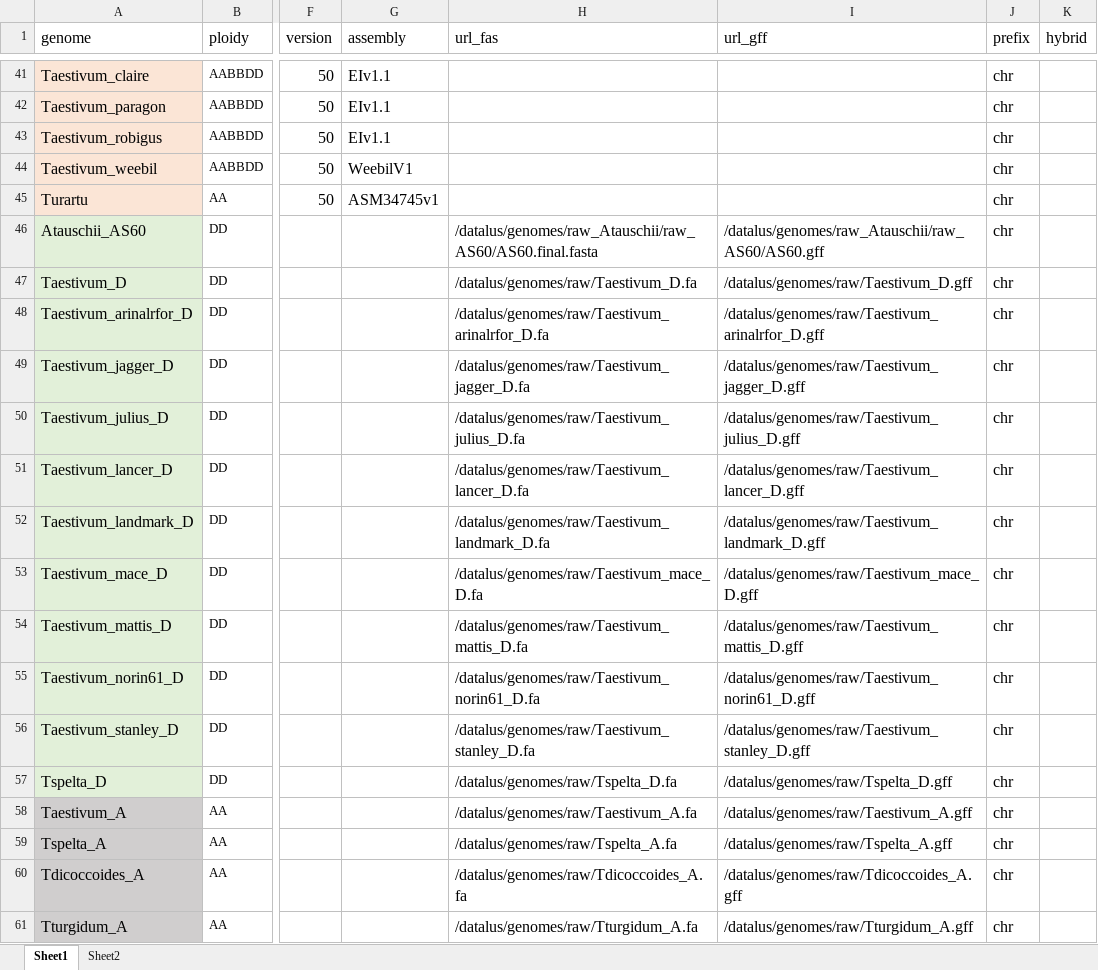
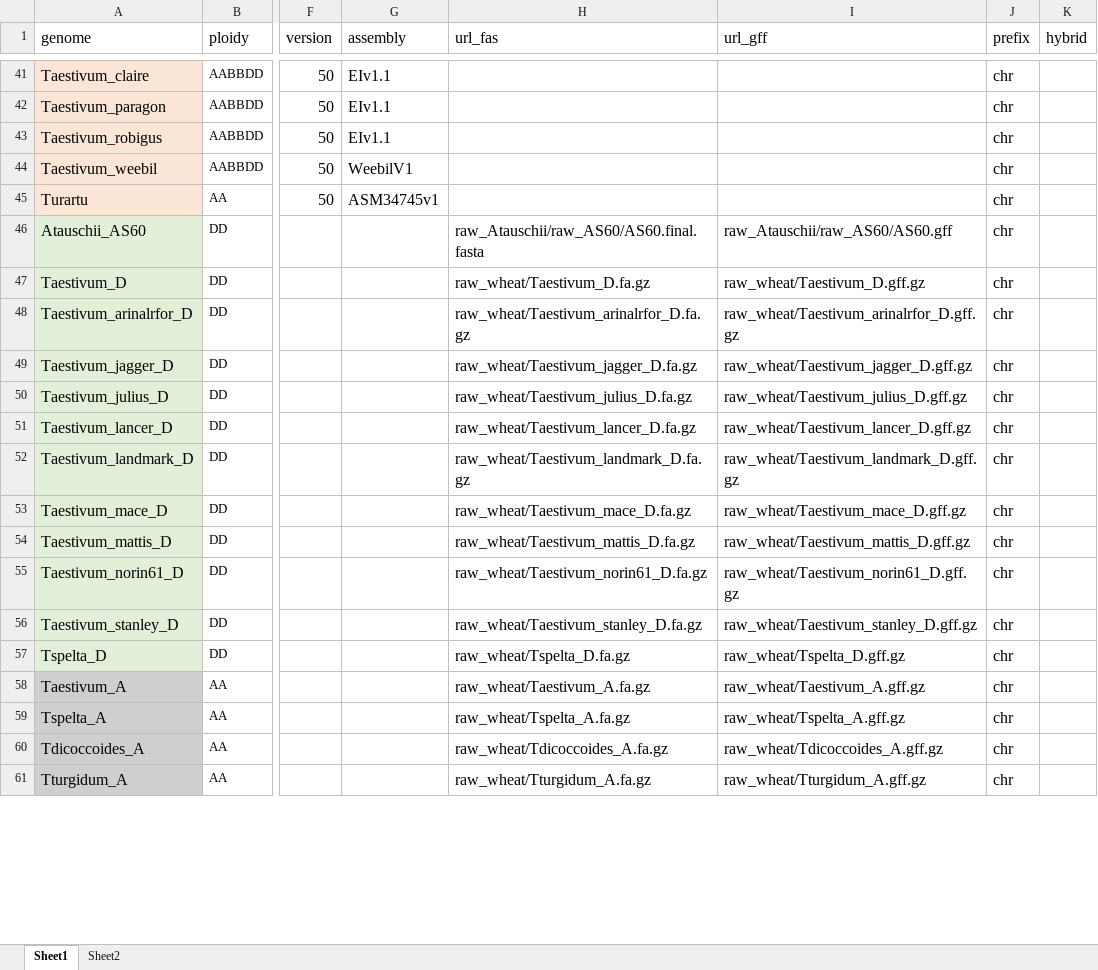
Before and after one commit to orionzhou/genome, an Excel workbook: nf/genomes.xlsx, sheet Sheet1, drawn as a sheet; only a part is shown, gaps mark what is left out; values as stored, in another font and other column widths than the file's, no borders; conditional formats not drawn; the diff covers the shown part only; the diff names each change by its address in the sheet, - before the commit and + after, or states it on an @@ line.

Commit message:
msi genome udpate

```diff
--- a/nf/genomes.xlsx (sheet Sheet1)
+++ b/nf/genomes.xlsx (sheet Sheet1)
-H46 (url_fas): /datalus/genomes/raw_Atauschii/raw_AS60/AS60.final.fasta
+H46 (url_fas): raw_Atauschii/raw_AS60/AS60.final.fasta
-I46 (url_gff): /datalus/genomes/raw_Atauschii/raw_AS60/AS60.gff
+I46 (url_gff): raw_Atauschii/raw_AS60/AS60.gff
-H47 (url_fas): /datalus/genomes/raw/Taestivum_D.fa
+H47 (url_fas): raw_wheat/Taestivum_D.fa.gz
-I47 (url_gff): /datalus/genomes/raw/Taestivum_D.gff
+I47 (url_gff): raw_wheat/Taestivum_D.gff.gz
-H48 (url_fas): /datalus/genomes/raw/Taestivum_arinalrfor_D.fa
+H48 (url_fas): raw_wheat/Taestivum_arinalrfor_D.fa.gz
-I48 (url_gff): /datalus/genomes/raw/Taestivum_arinalrfor_D.gff
+I48 (url_gff): raw_wheat/Taestivum_arinalrfor_D.gff.gz
-H49 (url_fas): /datalus/genomes/raw/Taestivum_jagger_D.fa
+H49 (url_fas): raw_wheat/Taestivum_jagger_D.fa.gz
-I49 (url_gff): /datalus/genomes/raw/Taestivum_jagger_D.gff
+I49 (url_gff): raw_wheat/Taestivum_jagger_D.gff.gz
-H50 (url_fas): /datalus/genomes/raw/Taestivum_julius_D.fa
+H50 (url_fas): raw_wheat/Taestivum_julius_D.fa.gz
-I50 (url_gff): /datalus/genomes/raw/Taestivum_julius_D.gff
+I50 (url_gff): raw_wheat/Taestivum_julius_D.gff.gz
-H51 (url_fas): /datalus/genomes/raw/Taestivum_lancer_D.fa
+H51 (url_fas): raw_wheat/Taestivum_lancer_D.fa.gz
-I51 (url_gff): /datalus/genomes/raw/Taestivum_lancer_D.gff
+I51 (url_gff): raw_wheat/Taestivum_lancer_D.gff.gz
-H52 (url_fas): /datalus/genomes/raw/Taestivum_landmark_D.fa
+H52 (url_fas): raw_wheat/Taestivum_landmark_D.fa.gz
-I52 (url_gff): /datalus/genomes/raw/Taestivum_landmark_D.gff
+I52 (url_gff): raw_wheat/Taestivum_landmark_D.gff.gz
-H53 (url_fas): /datalus/genomes/raw/Taestivum_mace_D.fa
+H53 (url_fas): raw_wheat/Taestivum_mace_D.fa.gz
-I53 (url_gff): /datalus/genomes/raw/Taestivum_mace_D.gff
+I53 (url_gff): raw_wheat/Taestivum_mace_D.gff.gz
-H54 (url_fas): /datalus/genomes/raw/Taestivum_mattis_D.fa
+H54 (url_fas): raw_wheat/Taestivum_mattis_D.fa.gz
-I54 (url_gff): /datalus/genomes/raw/Taestivum_mattis_D.gff
+I54 (url_gff): raw_wheat/Taestivum_mattis_D.gff.gz
-H55 (url_fas): /datalus/genomes/raw/Taestivum_norin61_D.fa
+H55 (url_fas): raw_wheat/Taestivum_norin61_D.fa.gz
-I55 (url_gff): /datalus/genomes/raw/Taestivum_norin61_D.gff
+I55 (url_gff): raw_wheat/Taestivum_norin61_D.gff.gz
-H56 (url_fas): /datalus/genomes/raw/Taestivum_stanley_D.fa
+H56 (url_fas): raw_wheat/Taestivum_stanley_D.fa.gz
-I56 (url_gff): /datalus/genomes/raw/Taestivum_stanley_D.gff
+I56 (url_gff): raw_wheat/Taestivum_stanley_D.gff.gz
-H57 (url_fas): /datalus/genomes/raw/Tspelta_D.fa
+H57 (url_fas): raw_wheat/Tspelta_D.fa.gz
-I57 (url_gff): /datalus/genomes/raw/Tspelta_D.gff
+I57 (url_gff): raw_wheat/Tspelta_D.gff.gz
-H58 (url_fas): /datalus/genomes/raw/Taestivum_A.fa
+H58 (url_fas): raw_wheat/Taestivum_A.fa.gz
-I58 (url_gff): /datalus/genomes/raw/Taestivum_A.gff
+I58 (url_gff): raw_wheat/Taestivum_A.gff.gz
-H59 (url_fas): /datalus/genomes/raw/Tspelta_A.fa
+H59 (url_fas): raw_wheat/Tspelta_A.fa.gz
-I59 (url_gff): /datalus/genomes/raw/Tspelta_A.gff
+I59 (url_gff): raw_wheat/Tspelta_A.gff.gz
-H60 (url_fas): /datalus/genomes/raw/Tdicoccoides_A.fa
+H60 (url_fas): raw_wheat/Tdicoccoides_A.fa.gz
-I60 (url_gff): /datalus/genomes/raw/Tdicoccoides_A.gff
+I60 (url_gff): raw_wheat/Tdicoccoides_A.gff.gz
-H61 (url_fas): /datalus/genomes/raw/Tturgidum_A.fa
+H61 (url_fas): raw_wheat/Tturgidum_A.fa.gz
-I61 (url_gff): /datalus/genomes/raw/Tturgidum_A.gff
+I61 (url_gff): raw_wheat/Tturgidum_A.gff.gz
```
Also changed, not shown: 29 edited cells elsewhere in this sheet, 14 other files.
